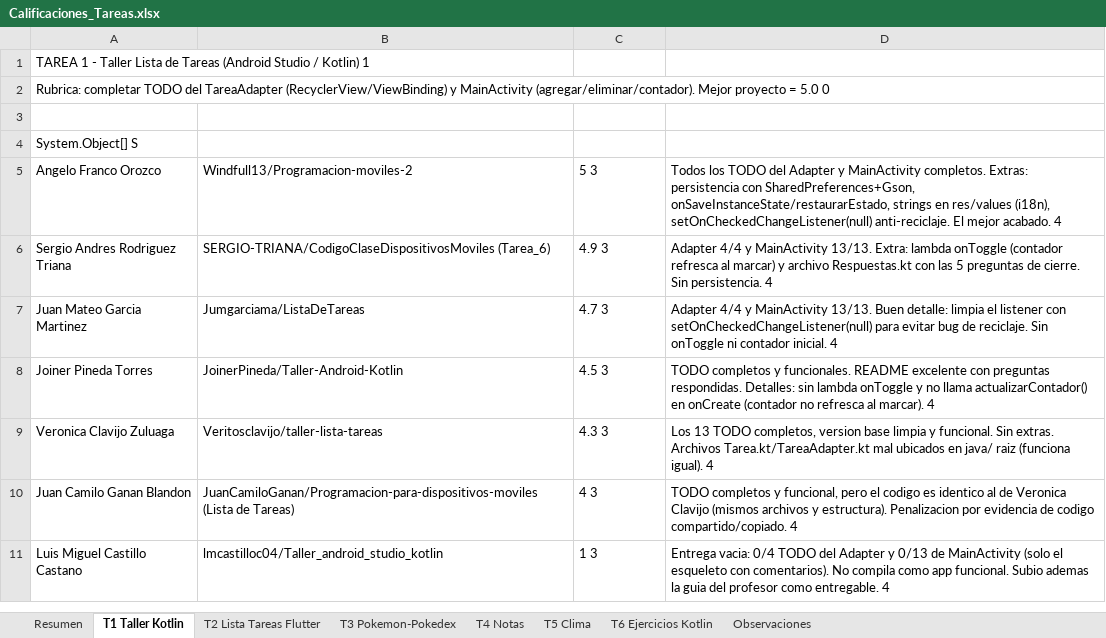
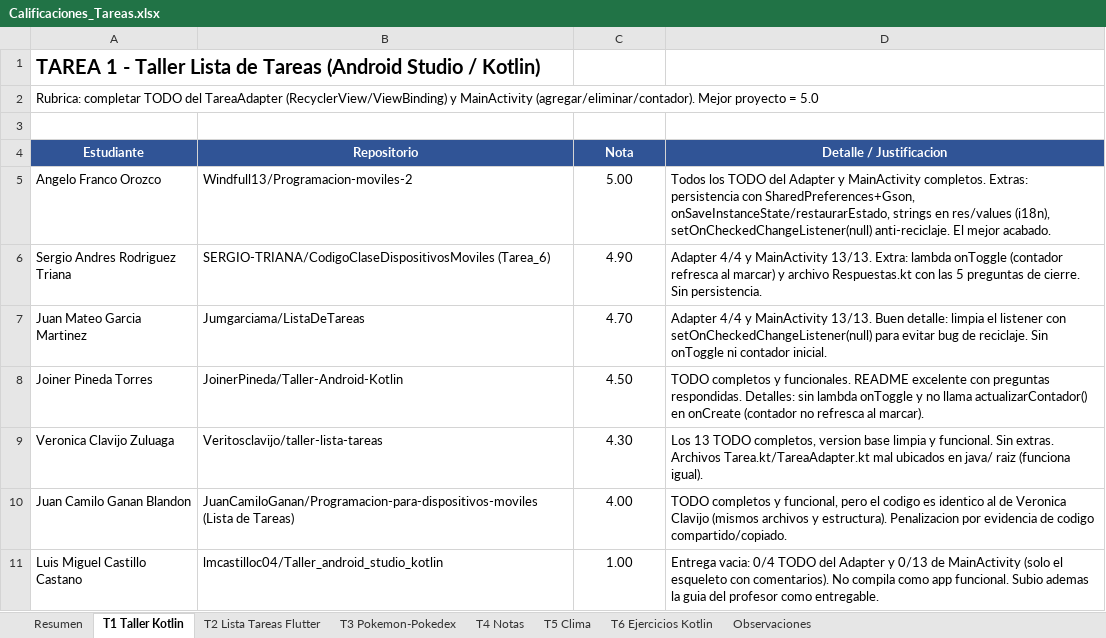
Before and after one commit to RichardBolanos/clases-ucaldas, an Excel workbook: Moviles 1/Calificaciones_Tareas.xlsx, sheet T1 Taller Kotlin, drawn as a sheet; values as stored, in another font and other column widths than the file's, no borders; removed rows and columns are numbered as before the commit, all else as after; the diff names each change by its address in the sheet, - before the commit and + after, or states it on an @@ line.

```diff
--- a/Moviles 1/Calificaciones_Tareas.xlsx (sheet T1 Taller Kotlin)
+++ b/Moviles 1/Calificaciones_Tareas.xlsx (sheet T1 Taller Kotlin)
-A1: …/ Kotlin) 1
+A1: …/ Kotlin)
-A1 bold: off
+A1 bold: on, text size: larger
-A2: …= 5.0 0
+A2: …= 5.0
-row 4: System.Object[] S
+row 4: Estudiante | Repositorio | Nota | Detalle / Justificacion
-C5: 5 3
+C5: 5.00
-C5:C11 alignment: left
+C5:C11 alignment: center
-D5: …mejor acabado. 4
+D5: …mejor acabado.
-C6: 4.9 3
+C6: 4.90
-D6: …Sin persistencia. 4
+D6: …Sin persistencia.
-C7: 4.7 3
+C7: 4.70
-D7: …contador inicial. 4
+D7: …contador inicial.
-C8: 4.5 3
+C8: 4.50
-D8: …al marcar). 4
+D8: …al marcar).
-C9: 4.3 3
+C9: 4.30
-D9: …(funciona igual). 4
+D9: …(funciona igual).
-C10: 4 3
+C10: 4.00
-D10: …codigo compartido/copiado. 4
+D10: …codigo compartido/copiado.
-C11: 1 3
+C11: 1.00
-D11: …como entregable. 4
+D11: …como entregable.
```
Also changed, not shown: sheet Resumen, sheet T3 Pokemon-Pokedex, sheet T2 Lista Tareas Flutter, sheet T4 Notas, sheet Observaciones, sheet T5 Clima, 1 more sheet.
